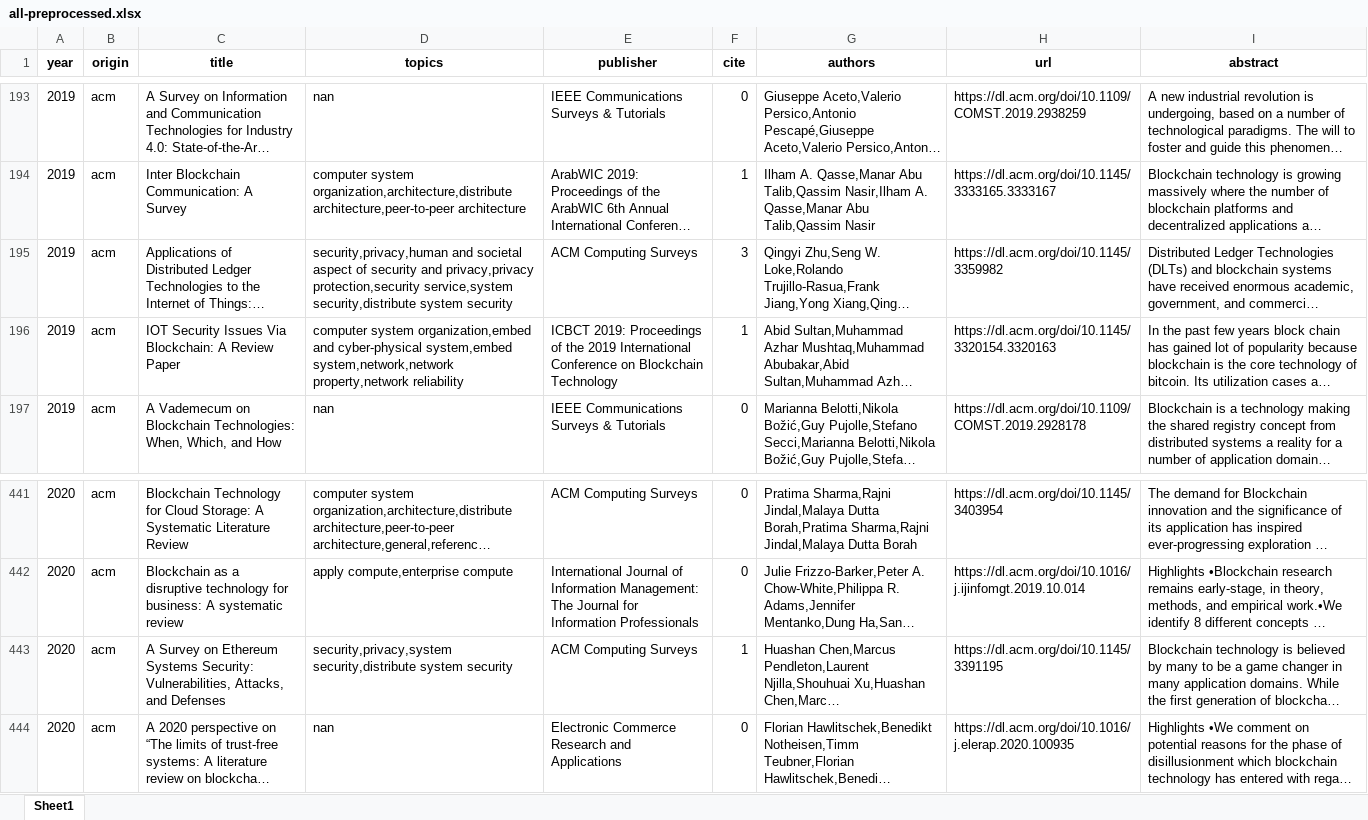
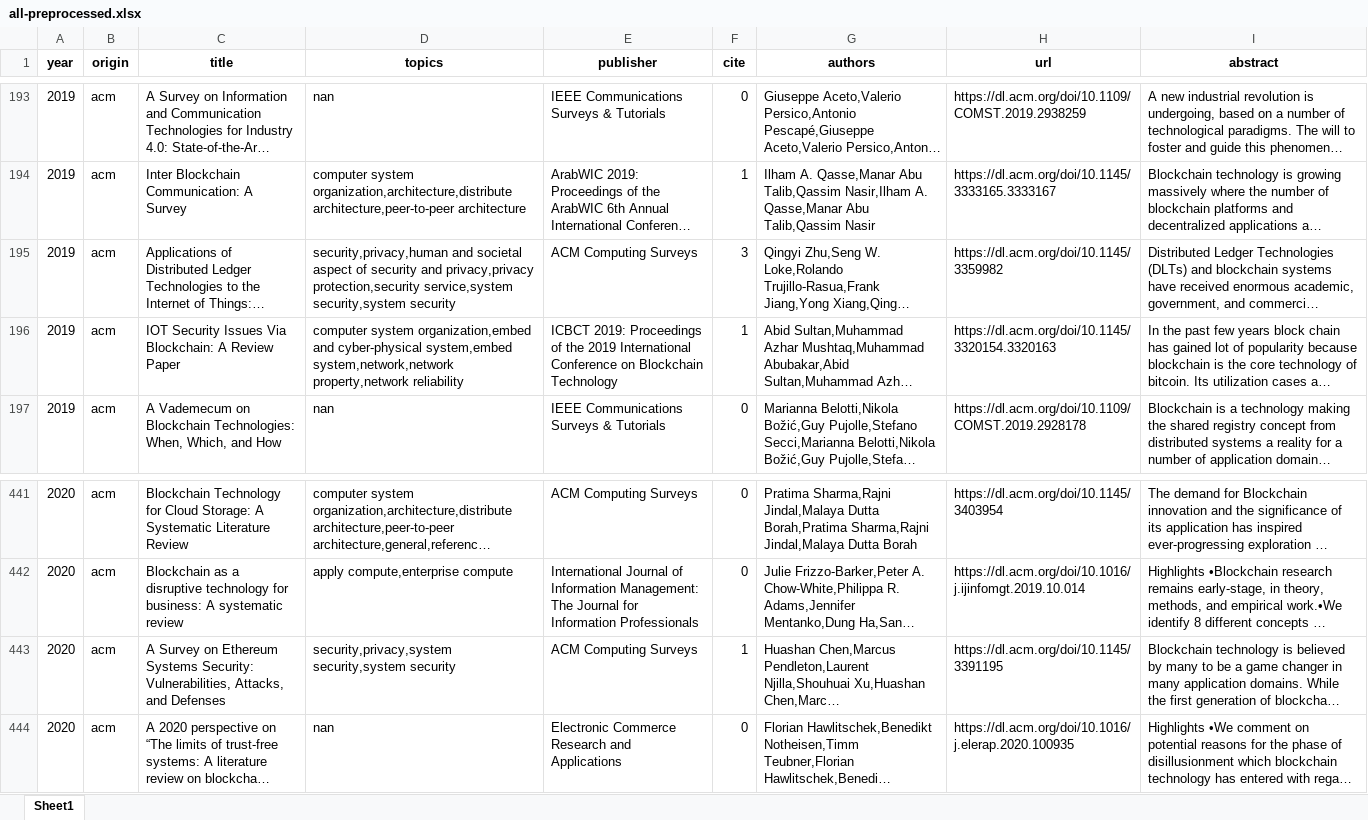
Before and after one commit to freekatz/blockchain-survey, an Excel workbook: src/out/all-preprocessed.xlsx, sheet Sheet1, drawn as a sheet; only a part is shown, gaps mark what is left out; long unchanged cells end in …; values as stored, in another font and other column widths than the file's, no borders; the diff names each change by its address in the sheet, - before the commit and + after, or states it on an @@ line.

```diff
--- a/src/out/all-preprocessed.xlsx (sheet Sheet1)
+++ b/src/out/all-preprocessed.xlsx (sheet Sheet1)
-D195 (topics): …protection,security service,system security,distribute system security
+D195 (topics): …protection,security service,system security,system security
-D443 (topics): security,privacy,system security,distribute system security
+D443 (topics): security,privacy,system security,system security
```
Also changed, not shown: src/out/rank/all-ranking-cite.xlsx, src/out/rank/all-ranking-freq.xlsx, 3 other files.
